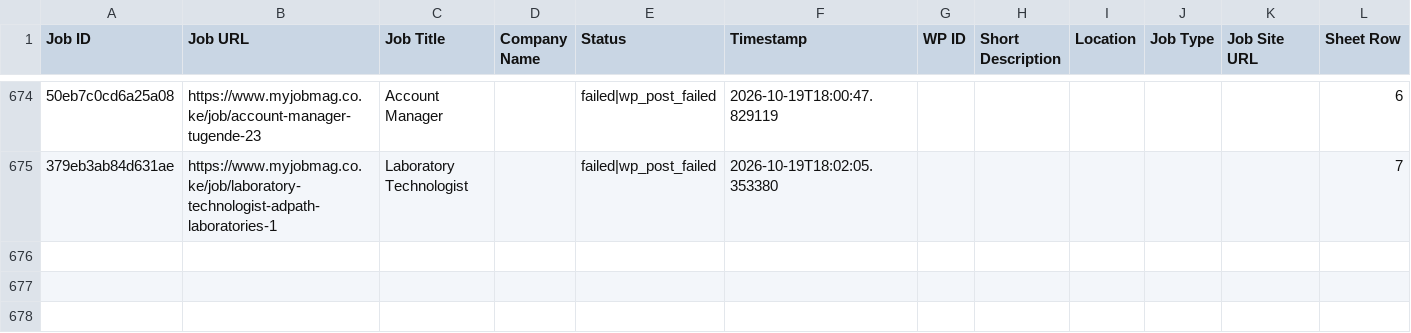
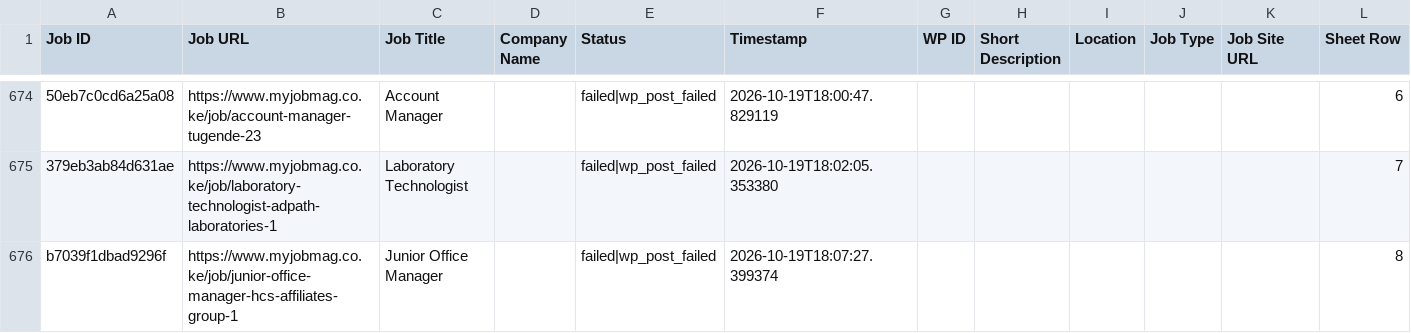
Before and after one commit to projectfetcher/ke, a CSV file: processed_jobs_kenya.csv, drawn as a sheet; only a part is shown, gaps mark what is left out; the diff names each change by its address in the sheet, - before the commit and + after, or states it on an @@ line.

```diff
--- a/processed_jobs_kenya.csv
+++ b/processed_jobs_kenya.csv
+row 676: b7039f1dbad9296f | https://www.myjobmag.co.ke/job/junior-office-manager-hcs-affiliates-group-1 | Junior Office Manager |  | failed|wp_post_failed | 2026-10-19T18:07:27.399374 |  |  |  |  |  | 8
```
